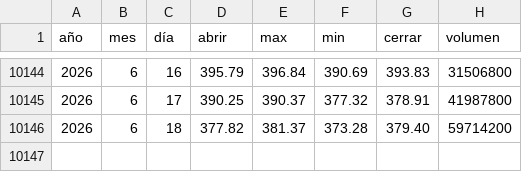
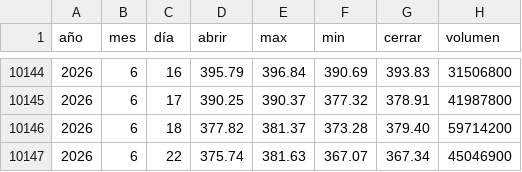
Before and after one commit to Alexis-Machado/proyecto-integrado-v-datos-msft-analytics, a CSV file: src/msft_analytics/static/data/historical.csv, drawn as a sheet; only a part is shown, gaps mark what is left out; the diff names each change by its address in the sheet, - before the commit and + after, or states it on an @@ line.

```diff
--- a/src/msft_analytics/static/data/historical.csv
+++ b/src/msft_analytics/static/data/historical.csv
+row 10147: 2026 | 6 | 22 | 375.74 | 381.63 | 367.07 | 367.34 | 45046900
```
Also changed, not shown: 6 other files.
